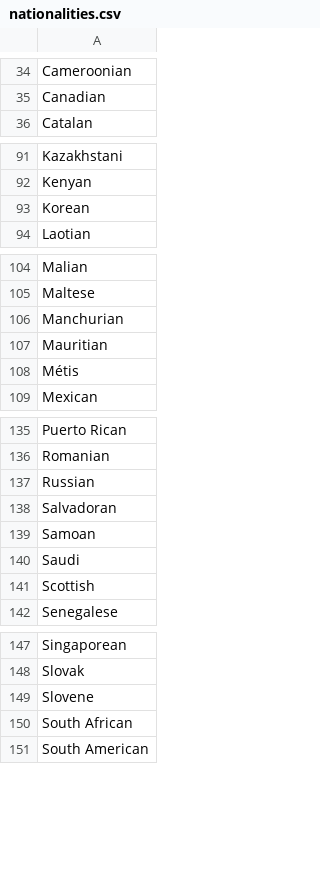
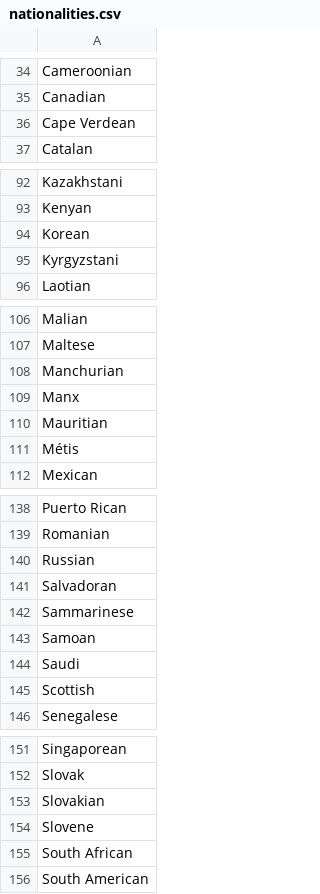
Before and after one commit to NYPL/pic-app, a CSV file: csv/nationalities.csv, drawn as a sheet; only a part is shown, gaps mark what is left out.

```diff
--- a/csv/nationalities.csv
+++ b/csv/nationalities.csv
@@ -35,2 +35,3 @@ Cameroonian
 Canadian
+Cape Verdean
 Catalan
@@ -93,2 +94,3 @@ Kenyan
 Korean
+Kyrgyzstani
 Laotian
@@ -106,2 +108,3 @@ Maltese
 Manchurian
+Manx
 Mauritian
@@ -138,2 +141,3 @@ Russian
 Salvadoran
+Sammarinese
 Samoan
@@ -148,2 +152,3 @@ Singaporean
 Slovak
+Slovakian
 Slovene
```
Also changed, not shown: csv/format.csv, csv/process.csv, 4 other files.
